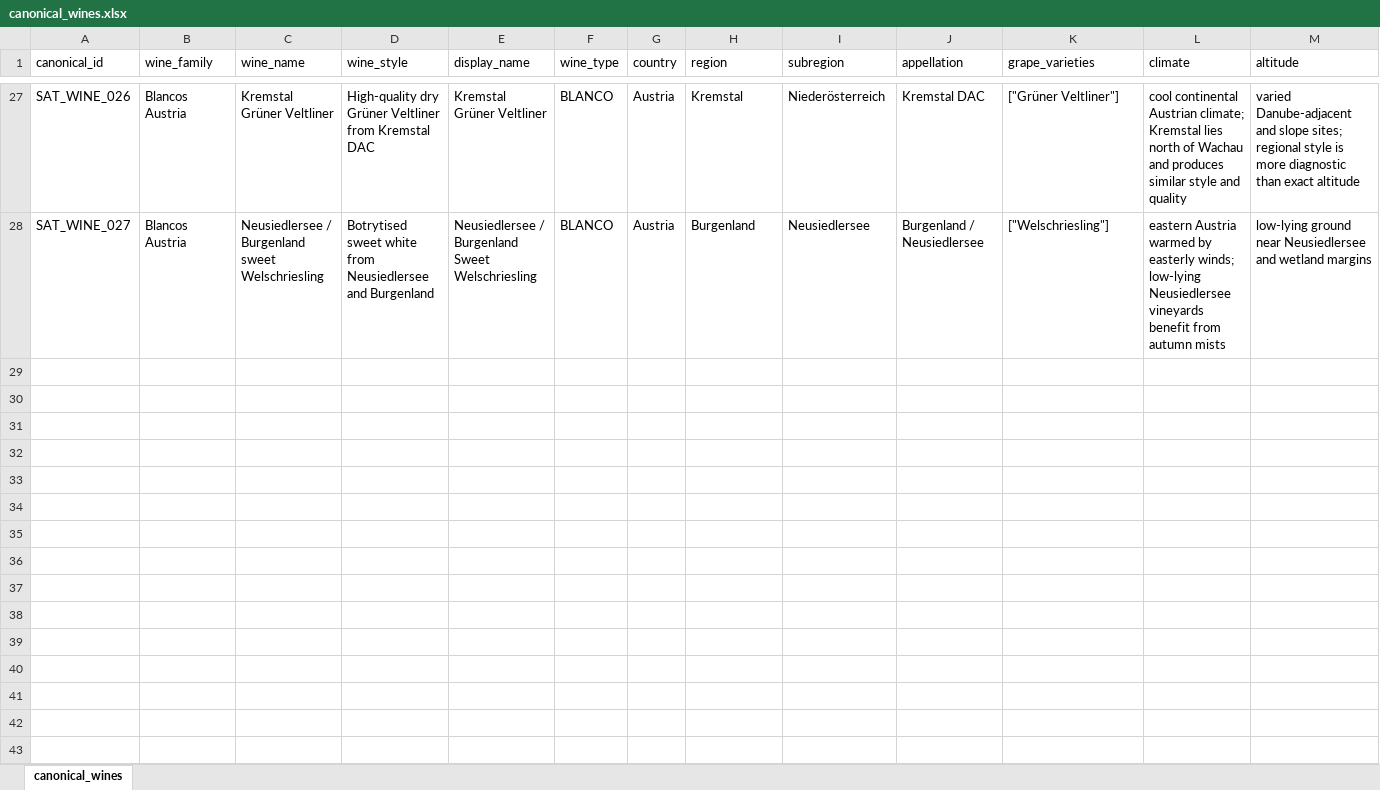
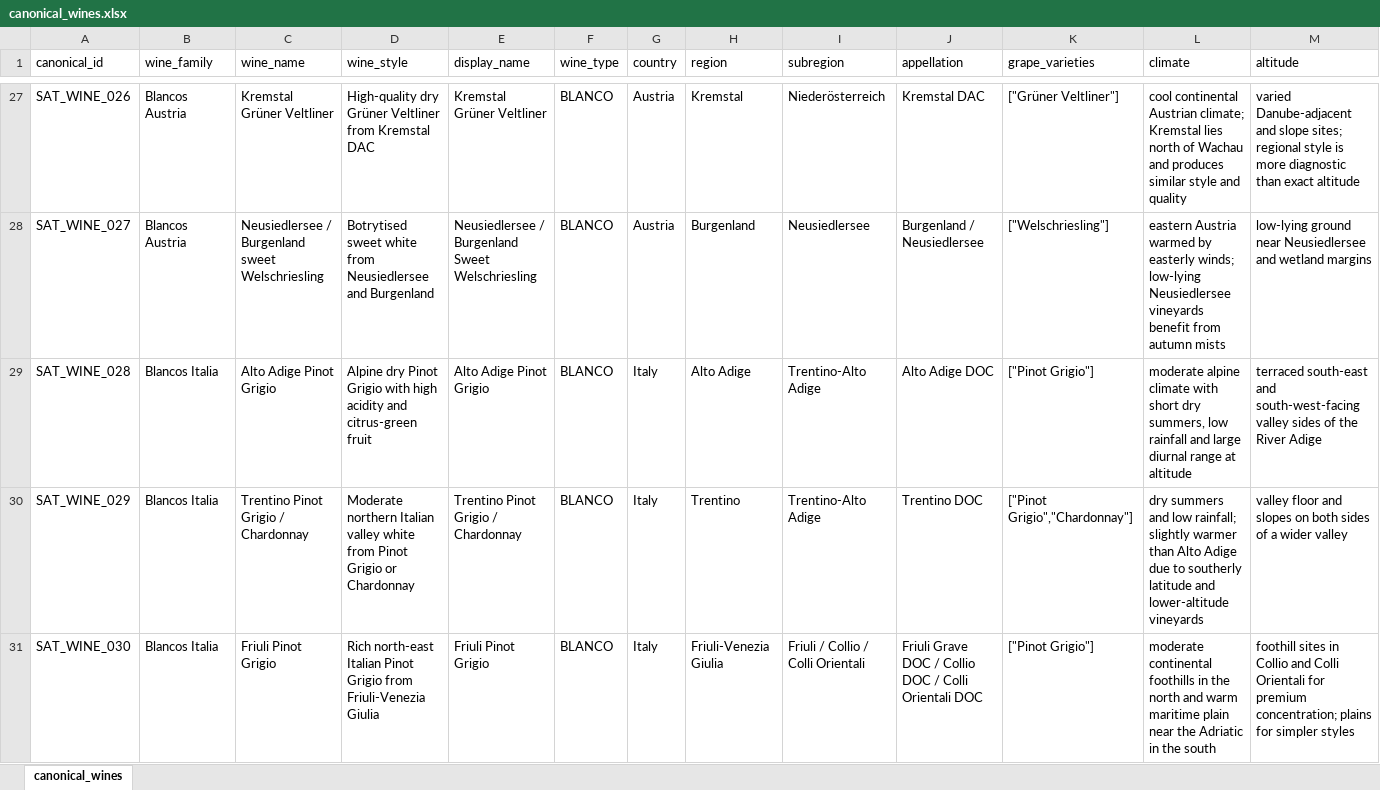
Before and after one commit to BuenasBox/epistemiclab-dashboard, an Excel workbook: canonical-wine-catalog/exports/canonical_wines.xlsx, sheet canonical_wines, drawn as a sheet; only a part is shown, gaps mark what is left out; values as stored, in another font and other column widths than the file's, no borders; rows hold the shown columns only; the diff covers the shown part only; the diff names each change by its address in the sheet, - before the commit and + after, or states it on an @@ line.

Commit message:
feat(cwp): add Batch 004 Italy white profiles

```diff
--- a/canonical-wine-catalog/exports/canonical_wines.xlsx (sheet canonical_wines)
+++ b/canonical-wine-catalog/exports/canonical_wines.xlsx (sheet canonical_wines)
+row 29: SAT_WINE_028 | Blancos Italia | Alto Adige Pinot Grigio | Alpine dry Pinot Grigio with high acidity and citrus-green fruit | Alto Adige Pinot Grigio | BLANCO | Italy | Alto Adige | Trentino-Alto Adige | Alto Adige DOC | ["Pinot Grigio"] | moderate alpine climate with short dry summers, low rainfall and large diurnal range at altitude | terraced south-east and south-west-facing valley sides of the River Adige
+row 30: SAT_WINE_029 | Blancos Italia | Trentino Pinot Grigio / Chardonnay | Moderate northern Italian valley white from Pinot Grigio or Chardonnay | Trentino Pinot Grigio / Chardonnay | BLANCO | Italy | Trentino | Trentino-Alto Adige | Trentino DOC | ["Pinot Grigio","Chardonnay"] | dry summers and low rainfall; slightly warmer than Alto Adige due to southerly latitude and lower-altitude vineyards | valley floor and slopes on both sides of a wider valley
+row 31: SAT_WINE_030 | Blancos Italia | Friuli Pinot Grigio | Rich north-east Italian Pinot Grigio from Friuli-Venezia Giulia | Friuli Pinot Grigio | BLANCO | Italy | Friuli-Venezia Giulia | Friuli / Collio / Colli Orientali | Friuli Grave DOC / Collio DOC / Colli Orientali DOC | ["Pinot Grigio"] | moderate continental foothills in the north and warm maritime plain near the Adriatic in the south | foothill sites in Collio and Colli Orientali for premium concentration; plains for simpler styles
```
Also changed, not shown: 7 added rows elsewhere in this sheet, 12 other files.
